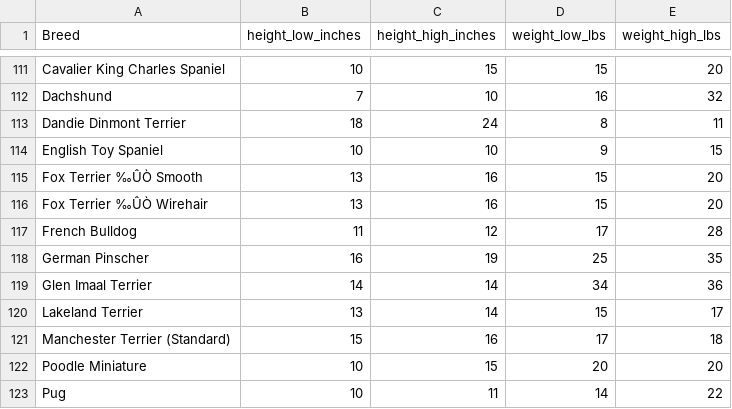
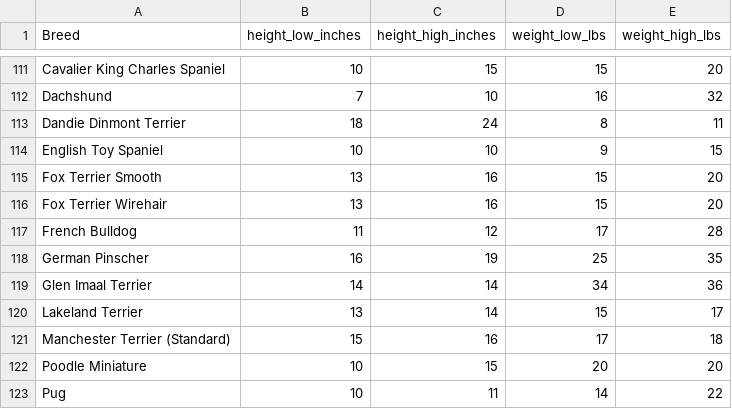
Before and after one commit to EikeSan/dogBreedSizeCluster, a CSV file: AKCBreedInfo.csv, drawn as a sheet; only a part is shown, gaps mark what is left out.

```diff
--- a/AKCBreedInfo.csv
+++ b/AKCBreedInfo.csv
@@ -114,4 +114,4 @@ Dandie Dinmont Terrier,18,24,8,11
 English Toy Spaniel,10,10,9,15
-Fox Terrier ‰ÛÒ Smooth,13,16,15,20
-Fox Terrier ‰ÛÒ Wirehair,13,16,15,20
+Fox Terrier Smooth,13,16,15,20
+Fox Terrier Wirehair,13,16,15,20
 French Bulldog,11,12,17,28
```
Also changed, not shown: 4 other files.
